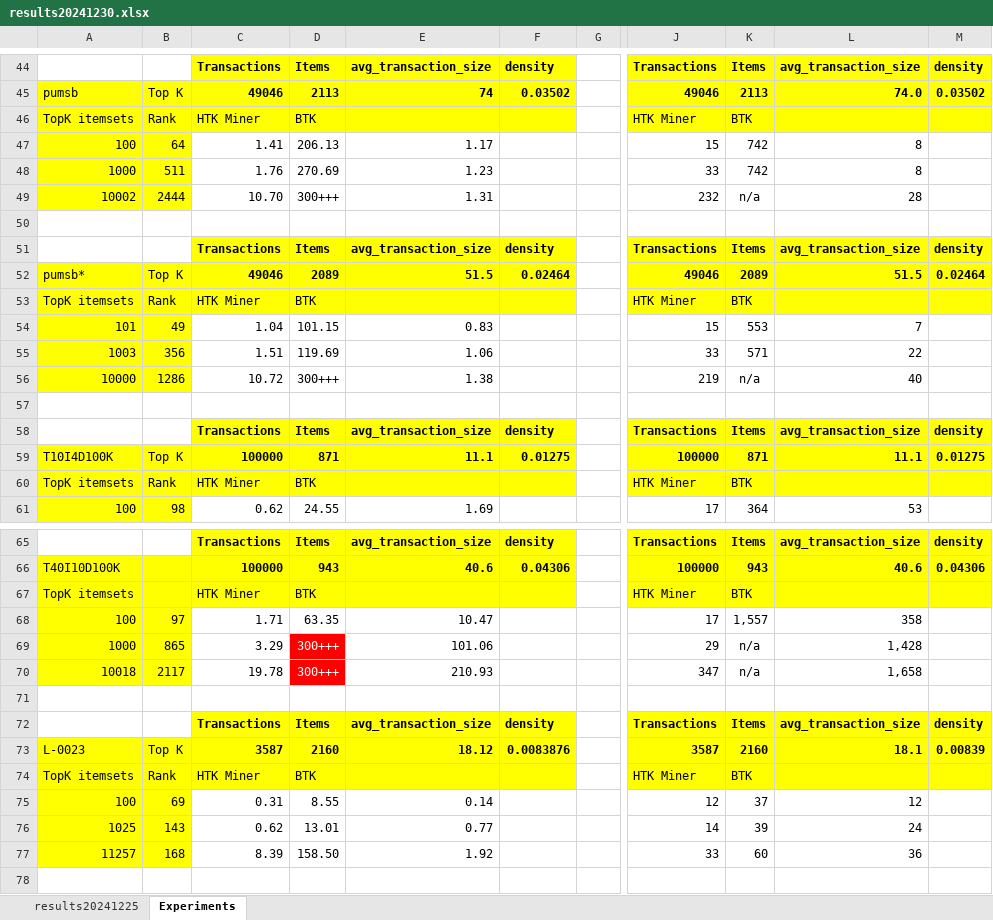
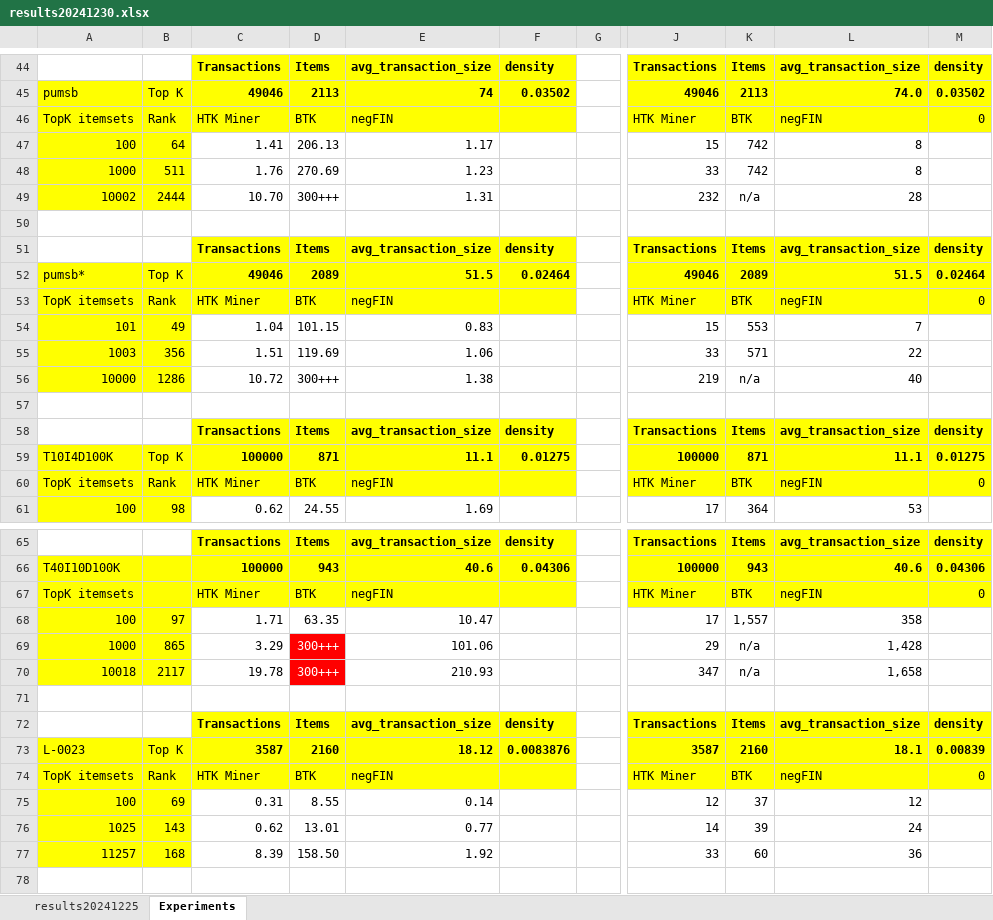
Before and after one commit to terminal0gr/WebApriori, an Excel workbook: Python/datasets/Experiments/output/results20241230.xlsx, sheet Experiments, drawn as a sheet; only a part is shown, gaps mark what is left out; values as stored, in another font and other column widths than the file's, no borders; conditional formats not drawn; the diff covers the shown part only; the diff names each change by its address in the sheet, - before the commit and + after, or states it on an @@ line.

Commit message:
experiments 1

```diff
--- a/Python/datasets/Experiments/output/results20241230.xlsx (sheet Experiments)
+++ b/Python/datasets/Experiments/output/results20241230.xlsx (sheet Experiments)
-E46: (empty)
+E46: negFIN
-L46: (empty)
+L46: negFIN
-M46: (empty)
+M46: 0
-E53: (empty)
+E53: negFIN
-L53: (empty)
+L53: negFIN
-M53: (empty)
+M53: 0
-E60: (empty)
+E60: negFIN
-L60: (empty)
+L60: negFIN
-M60: (empty)
+M60: 0
-E67: (empty)
+E67: negFIN
-L67: (empty)
+L67: negFIN
-M67: (empty)
+M67: 0
-E74: (empty)
+E74: negFIN
-L74: (empty)
+L74: negFIN
-M74: (empty)
+M74: 0
```
Also changed, not shown: 23 edited cells and cell formats elsewhere in this sheet, formulas that keep their value, Python/datasets/Experiments/ARMDatasetFeatures.xlsx, 53 other files.
